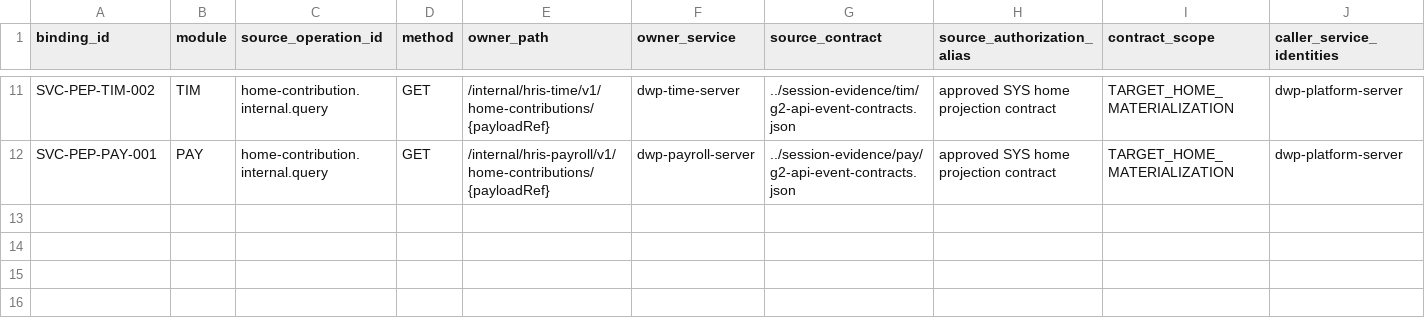
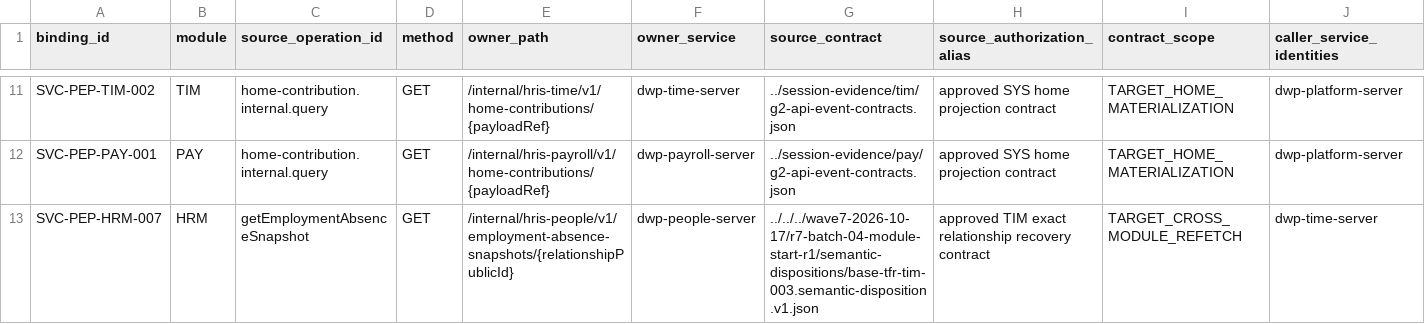
Before and after one commit to choijoonbin/dwp-frontend, a CSV file: docs/06-delivery/hris/recovery/hris-porting-blueprint-2026-09-09/coding-readiness/service-api-auth-binding-register.csv, drawn as a sheet; only a part is shown, gaps mark what is left out; rows hold the shown columns only; the diff names each change by its address in the sheet, - before the commit and + after, or states it on an @@ line.

Commit message:
docs(hris): register TIM-003 HRM contracts

```diff
--- a/docs/06-delivery/hris/recovery/hris-porting-blueprint-2026-09-09/coding-readiness/service-api-auth-binding-register.csv
+++ b/docs/06-delivery/hris/recovery/hris-porting-blueprint-2026-09-09/coding-readiness/service-api-auth-binding-register.csv
+row 13: SVC-PEP-HRM-007 | HRM | getEmploymentAbsenceSnapshot | GET | /internal/hris-people/v1/employment-absence-snapshots/{relationshipPublicId} | dwp-people-server | ../../../wave7-2026-10-17/r7-batch-04-module-start-r1/semantic-dispositions/base-tfr-tim-003.semantic-disposition.v1.json | approved TIM exact relationship recovery contract | TARGET_CROSS_MODULE_REFETCH | dwp-time-server
```
Also changed, not shown: docs/06-delivery/hris/recovery/hris-porting-blueprint-2026-09-09/coding-readiness/cross-module-contract-register.csv.
